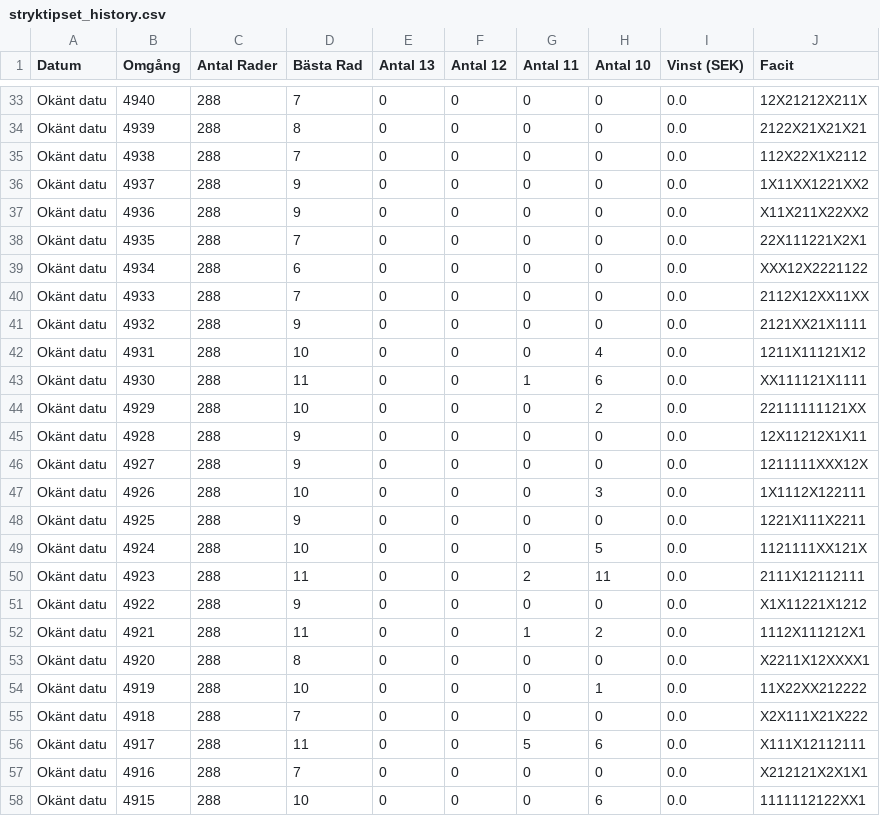
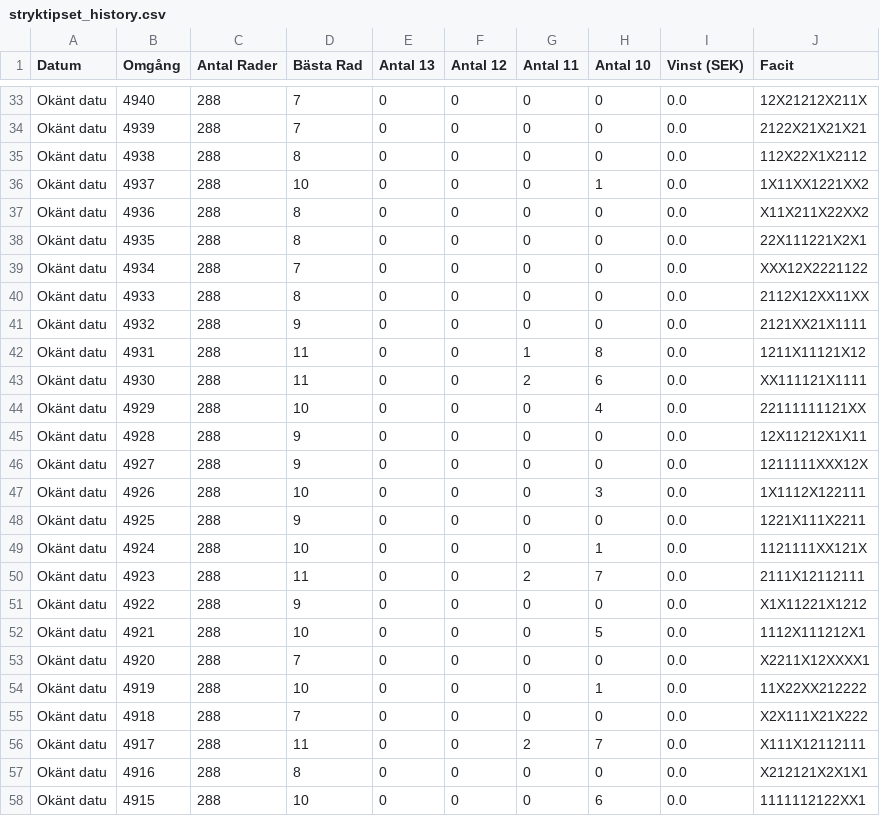
Before and after one commit to bjorndalman/website, a CSV file: data/stryktipset_history.csv, drawn as a sheet; only a part is shown, gaps mark what is left out; the diff covers the shown part only; the diff names each change by its address in the sheet, - before the commit and + after, or states it on an @@ line.

```diff
--- a/data/stryktipset_history.csv
+++ b/data/stryktipset_history.csv
-D34 (Bästa Rad): 8
+D34 (Bästa Rad): 7
-D35 (Bästa Rad): 7
+D35 (Bästa Rad): 8
-D36 (Bästa Rad): 9
+D36 (Bästa Rad): 10
-H36 (Antal 10): 0
+H36 (Antal 10): 1
-D37 (Bästa Rad): 9
+D37 (Bästa Rad): 8
-D38 (Bästa Rad): 7
+D38 (Bästa Rad): 8
-D39 (Bästa Rad): 6
+D39 (Bästa Rad): 7
-D40 (Bästa Rad): 7
+D40 (Bästa Rad): 8
-D42 (Bästa Rad): 10
+D42 (Bästa Rad): 11
-G42 (Antal 11): 0
+G42 (Antal 11): 1
-H42 (Antal 10): 4
+H42 (Antal 10): 8
-G43 (Antal 11): 1
+G43 (Antal 11): 2
-H44 (Antal 10): 2
+H44 (Antal 10): 4
-H49 (Antal 10): 5
+H49 (Antal 10): 1
-H50 (Antal 10): 11
+H50 (Antal 10): 7
-D52 (Bästa Rad): 11
+D52 (Bästa Rad): 10
-G52 (Antal 11): 1
+G52 (Antal 11): 0
-H52 (Antal 10): 2
+H52 (Antal 10): 5
-D53 (Bästa Rad): 8
+D53 (Bästa Rad): 7
-G56 (Antal 11): 5
+G56 (Antal 11): 2
-H56 (Antal 10): 6
+H56 (Antal 10): 7
-D57 (Bästa Rad): 7
+D57 (Bästa Rad): 8
```
Also changed, not shown: 14 edited cells elsewhere in this file, data/system_4915.csv, data/system_4916.csv, 56 other files.
